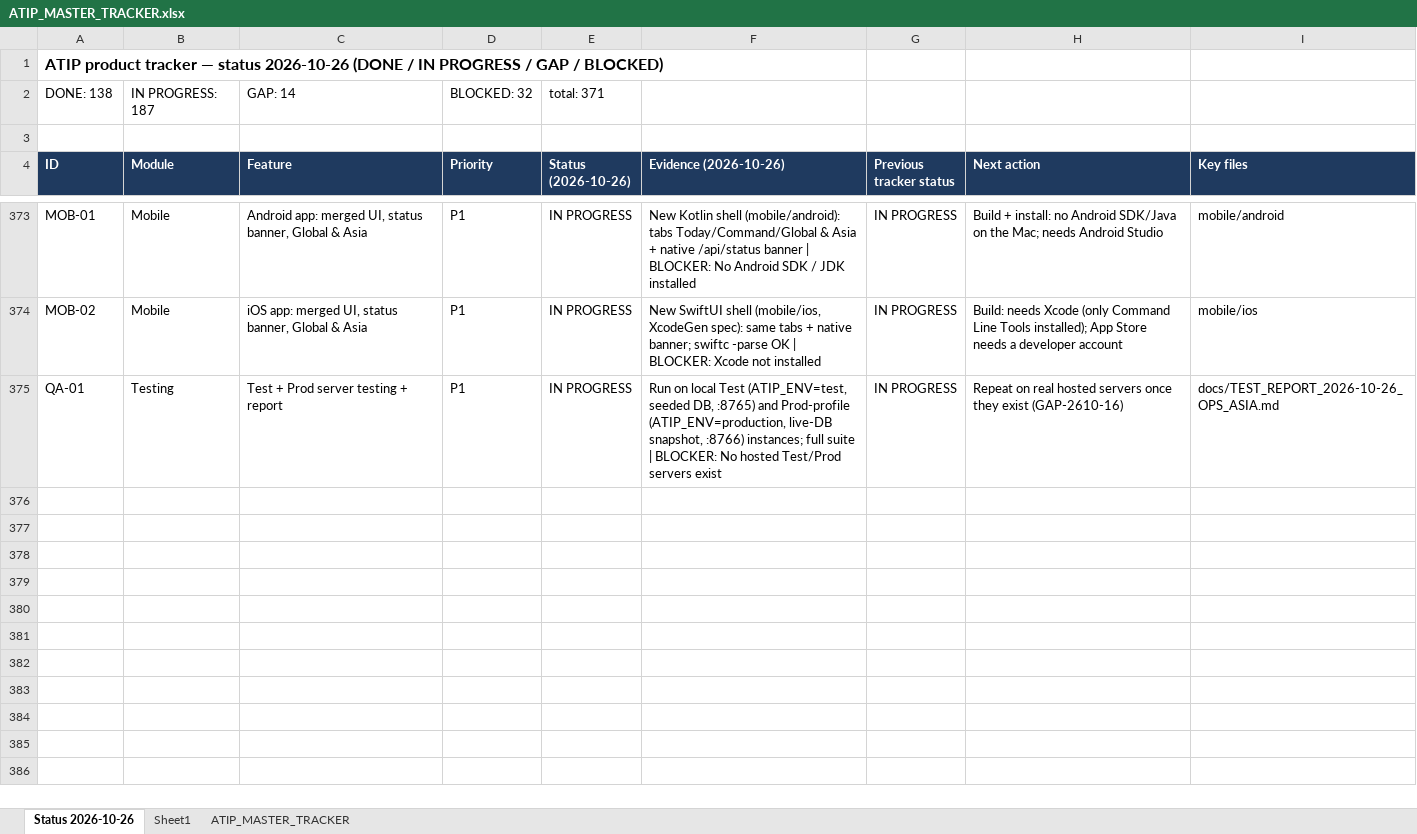
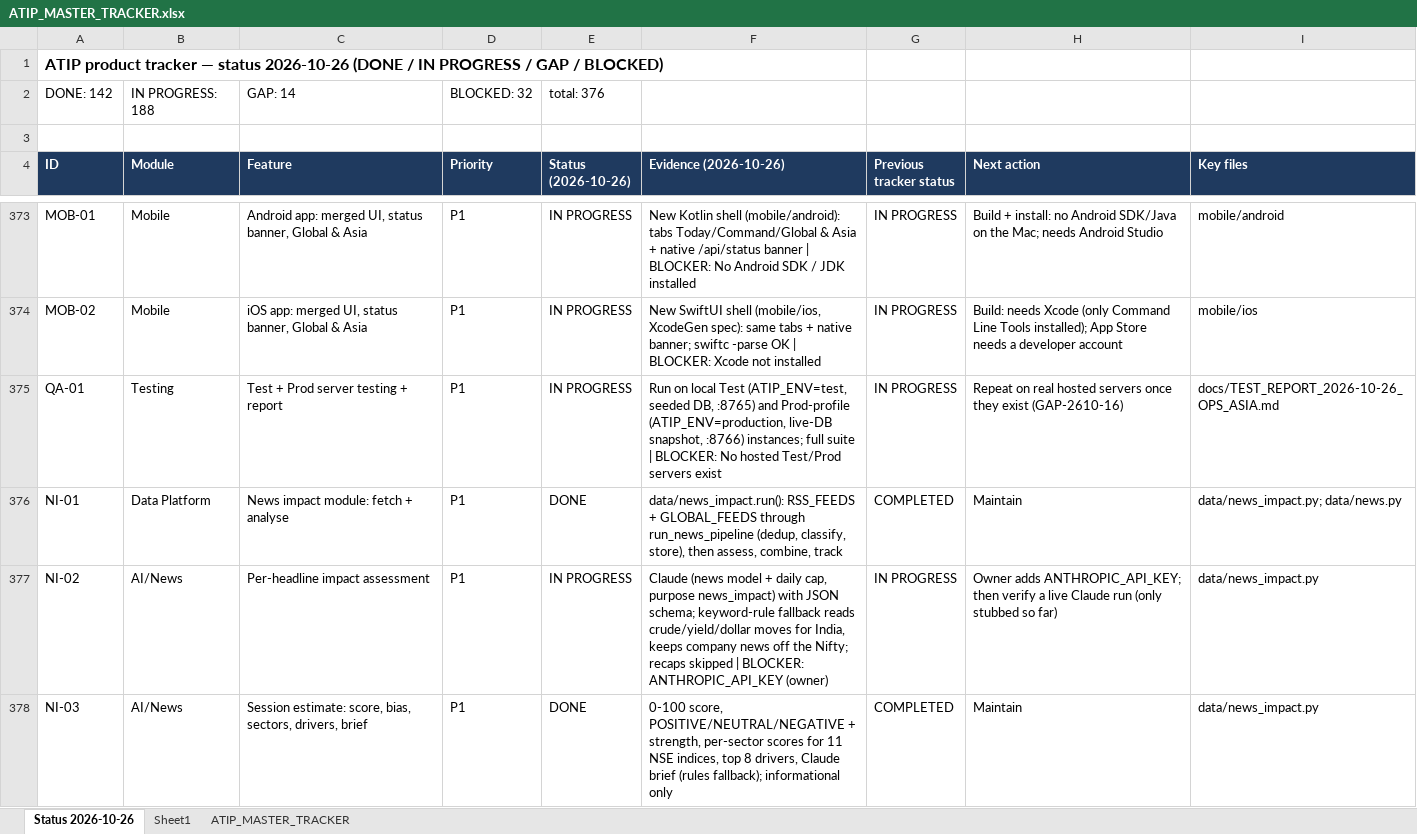
Before and after one commit to sanjaymorankar-debug/ATIP-DEV, an Excel workbook: ATIP_MASTER_TRACKER.xlsx, sheet Status 2026-10-26, drawn as a sheet; only a part is shown, gaps mark what is left out; values as stored, in another font and other column widths than the file's, no borders; the diff covers the shown part only; the diff names each change by its address in the sheet, - before the commit and + after, or states it on an @@ line.

```diff
--- a/ATIP_MASTER_TRACKER.xlsx (sheet Status 2026-10-26)
+++ b/ATIP_MASTER_TRACKER.xlsx (sheet Status 2026-10-26)
-A2 (ID): DONE: 138
+A2 (ID): DONE: 142
-B2 (Module): IN PROGRESS: 187
+B2 (Module): IN PROGRESS: 188
-E2 (Status (2026-10-26)): total: 371
+E2 (Status (2026-10-26)): total: 376
+row 376: NI-01 | Data Platform | News impact module: fetch + analyse | P1 | DONE | data/news_impact.run(): RSS_FEEDS + GLOBAL_FEEDS through run_news_pipeline (dedup, classify, store), then assess, combine, track | COMPLETED | Maintain | data/news_impact.py; data/news.py
+row 377: NI-02 | AI/News | Per-headline impact assessment | P1 | IN PROGRESS | Claude (news model + daily cap, purpose news_impact) with JSON schema; keyword-rule fallback reads crude/yield/dollar moves for India, keeps company news off the Nifty; recaps skipped | BLOCKER: ANTHROPIC_API_KEY (owner) | IN PROGRESS | Owner adds ANTHROPIC_API_KEY; then verify a live Claude run (only stubbed so far) | data/news_impact.py
+row 378: NI-03 | AI/News | Session estimate: score, bias, sectors, drivers, brief | P1 | DONE | 0-100 score, POSITIVE/NEUTRAL/NEGATIVE + strength, per-sector scores for 11 NSE indices, top 8 drivers, Claude brief (rules fallback); informational only | COMPLETED | Maintain | data/news_impact.py
```
Also changed, not shown: 2 added rows elsewhere in this sheet, sheet ATIP_MASTER_TRACKER, 15 other files.
